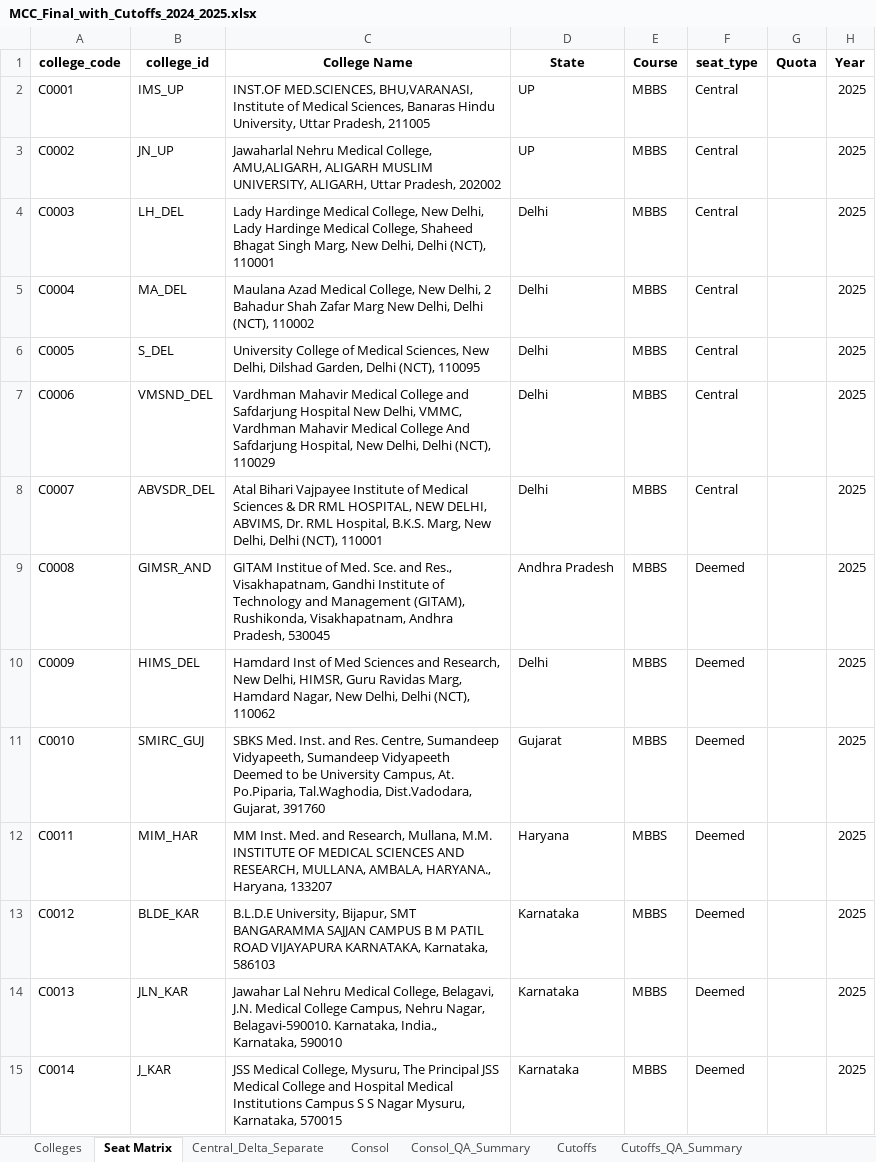
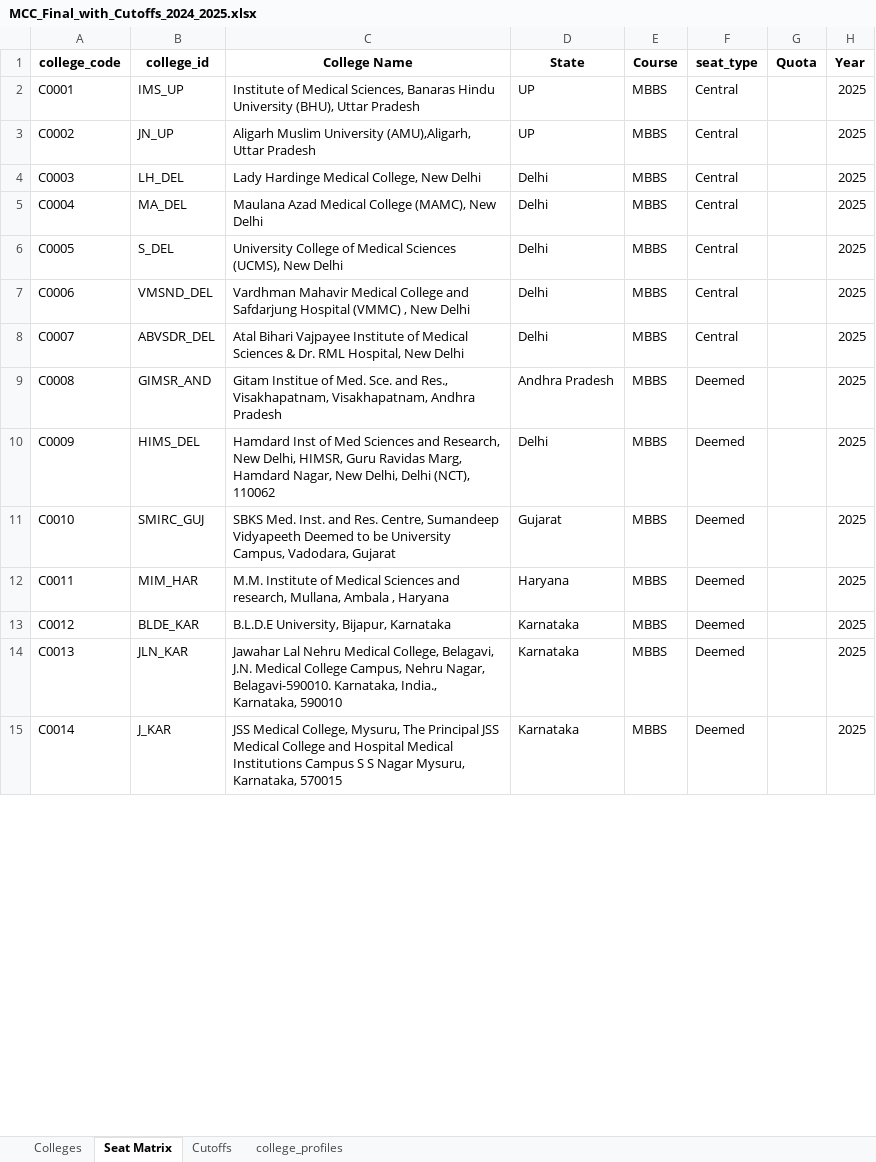
Before and after one commit to nitparmeet/aceit-bot-webhook, an Excel workbook: data/MCC_Final_with_Cutoffs_2024_2025.xlsx, sheet Seat Matrix, drawn as a sheet; only a part is shown; values as stored, in another font and other column widths than the file's, no borders; the diff covers the shown part only; the diff names each change by its address in the sheet, - before the commit and + after, or states it on an @@ line.

```diff
--- a/data/MCC_Final_with_Cutoffs_2024_2025.xlsx (sheet Seat Matrix)
+++ b/data/MCC_Final_with_Cutoffs_2024_2025.xlsx (sheet Seat Matrix)
@@ sheet tab hidden: Central_Delta_Separate @@
@@ sheet tab hidden: Consol @@
@@ sheet tab hidden: Consol_QA_Summary @@
@@ sheet tab hidden: Cutoffs_QA_Summary @@
+sheet tab: college_profiles
-C2 (College Name): INST.OF MED.SCIENCES, BHU,VARANASI, Institute of Medical Sciences, Banaras Hindu University, Uttar Pradesh, 211005
+C2 (College Name): Institute of Medical Sciences, Banaras Hindu University (BHU), Uttar Pradesh
-C3 (College Name): Jawaharlal Nehru Medical College, AMU,ALIGARH, ALIGARH MUSLIM UNIVERSITY, ALIGARH, Uttar Pradesh, 202002
+C3 (College Name): Aligarh Muslim University (AMU),Aligarh, Uttar Pradesh
-C4 (College Name): …College, New Delhi, Lady Hardinge Medical College, Shaheed Bhagat Singh Marg, New Delhi, Delhi (NCT), 110001
+C4 (College Name): …College, New Delhi
-C5 (College Name): …Azad Medical College, New Delhi, 2 Bahadur Shah Zafar Marg New Delhi, Delhi (NCT), 110002
+C5 (College Name): …Azad Medical College (MAMC), New Delhi
-C6 (College Name): …of Medical Sciences, New Delhi, Dilshad Garden, Delhi (NCT), 110095
+C6 (College Name): …of Medical Sciences (UCMS), New Delhi
-C7 (College Name): …Safdarjung Hospital New Delhi, VMMC, Vardhman Mahavir Medical College And Safdarjung Hospital, New Delhi, Delhi (NCT), 110029
+C7 (College Name): …Safdarjung Hospital (VMMC) , New Delhi
-C8 (College Name): …Sciences & DR RML HOSPITAL, NEW DELHI, ABVIMS, Dr. RML Hospital, B.K.S. Marg, New Delhi, Delhi (NCT), 110001
+C8 (College Name): …Sciences & Dr. RML Hospital, New Delhi
-C9 (College Name): GITAM Institue of Med. Sce. and Res., Visakhapatnam, Gandhi Institute of Technology and Management (GITAM), Rushikonda, Visakhapatnam, Andhra Pradesh, 530045
+C9 (College Name): Gitam Institue of Med. Sce. and Res., Visakhapatnam, Visakhapatnam, Andhra Pradesh
-C11 (College Name): …Centre, Sumandeep Vidyapeeth, Sumandeep Vidyapeeth Deemed to be University Campus, At. Po.Piparia, Tal.Waghodia, Dist.Vadodara, Gujarat, 391760
+C11 (College Name): …Centre, Sumandeep Vidyapeeth Deemed to be University Campus, Vadodara, Gujarat
-C12 (College Name): MM Inst. Med. and Research, Mullana, M.M. INSTITUTE OF MEDICAL SCIENCES AND RESEARCH, MULLANA, AMBALA, HARYANA., Haryana, 133207
+C12 (College Name): M.M. Institute of Medical Sciences and research, Mullana, Ambala , Haryana
-C13 (College Name): …University, Bijapur, SMT BANGARAMMA SAJJAN CAMPUS B M PATIL ROAD VIJAYAPURA KARNATAKA, Karnataka, 586103
+C13 (College Name): …University, Bijapur, Karnataka
```
Also changed, not shown: 10 added rows and 461 edited cells elsewhere in this sheet, sheet Cutoffs, sheet Colleges, other sheet tabs, formulas that keep their value, hidden cells.
